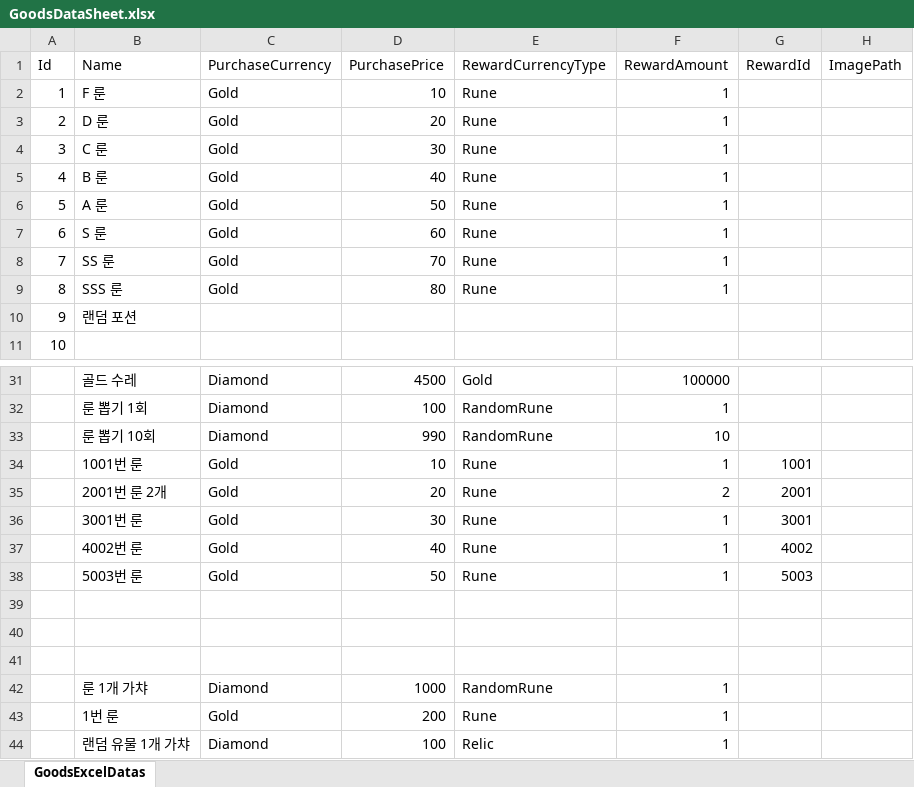
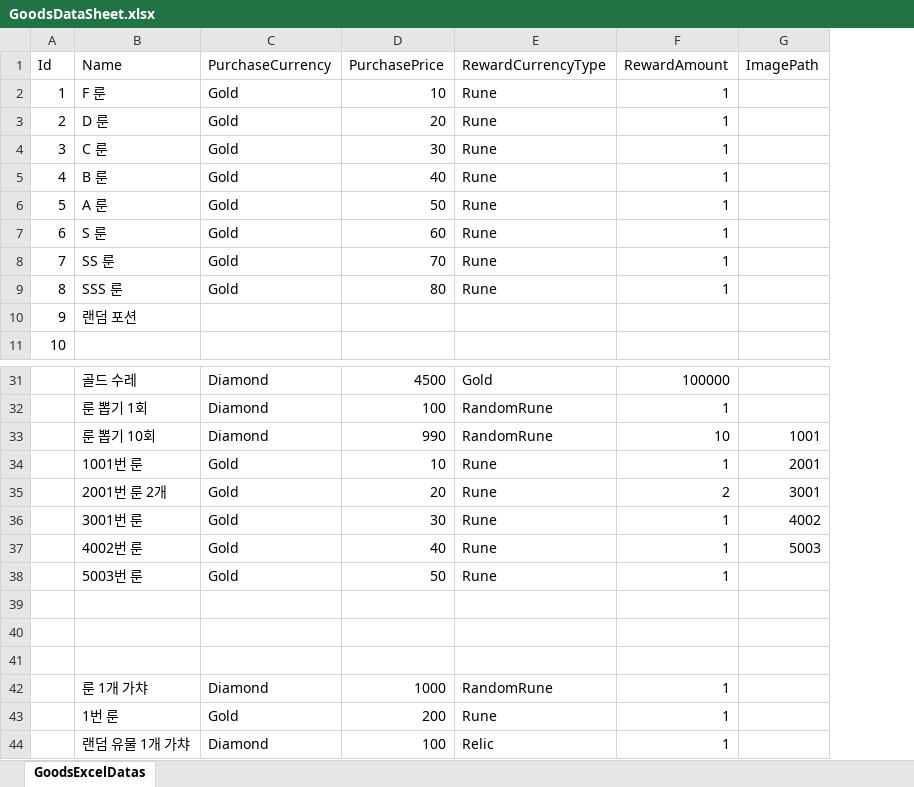
Before and after one commit to jwkim9612/Synergy-Dungeon, an Excel workbook: Assets/Shared/ExcelImporter/Excels/Goods/GoodsDataSheet.xlsx, sheet GoodsExcelDatas, drawn as a sheet; only a part is shown, gaps mark what is left out; values as stored, in another font and other column widths than the file's, no borders; removed rows and columns are numbered as before the commit, all else as after; the diff names each change by its address in the sheet, - before the commit and + after, or states it on an @@ line.

```diff
--- a/Assets/Shared/ExcelImporter/Excels/Goods/GoodsDataSheet.xlsx (sheet GoodsExcelDatas)
+++ b/Assets/Shared/ExcelImporter/Excels/Goods/GoodsDataSheet.xlsx (sheet GoodsExcelDatas)
-column G (RewardId), rows 34-38: 1001 | 2001 | 3001 | 4002 | 5003
-G33 (ImagePath): (empty)
+G33 (ImagePath): 1001
-G34 (ImagePath): (empty)
+G34 (ImagePath): 2001
-G35 (ImagePath): (empty)
+G35 (ImagePath): 3001
-G36 (ImagePath): (empty)
+G36 (ImagePath): 4002
-G37 (ImagePath): (empty)
+G37 (ImagePath): 5003
```
Also changed, not shown: Assets/Shared/ExcelImporter/Excels/Synergy/OriginDataSheet.xlsx, Assets/Shared/ExcelImporter/Excels/Synergy/TribeDataSheet.xlsx, 17 other files.
